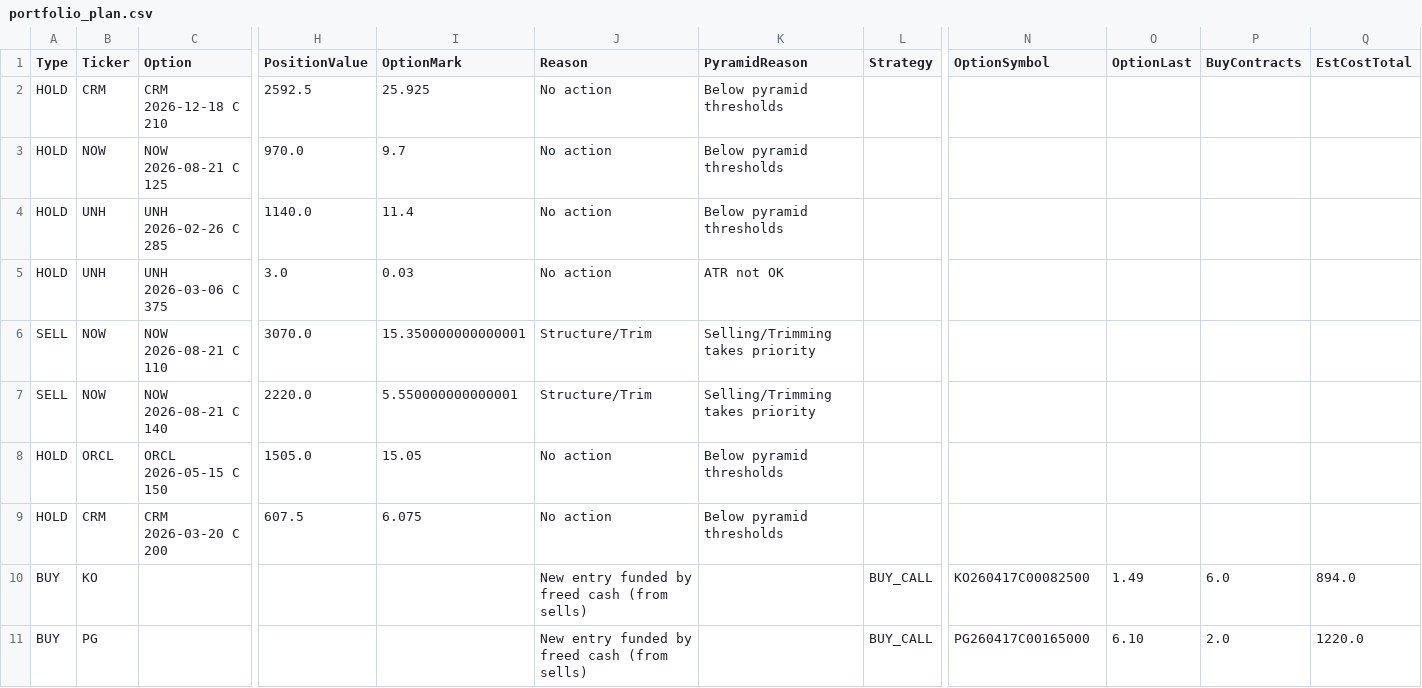
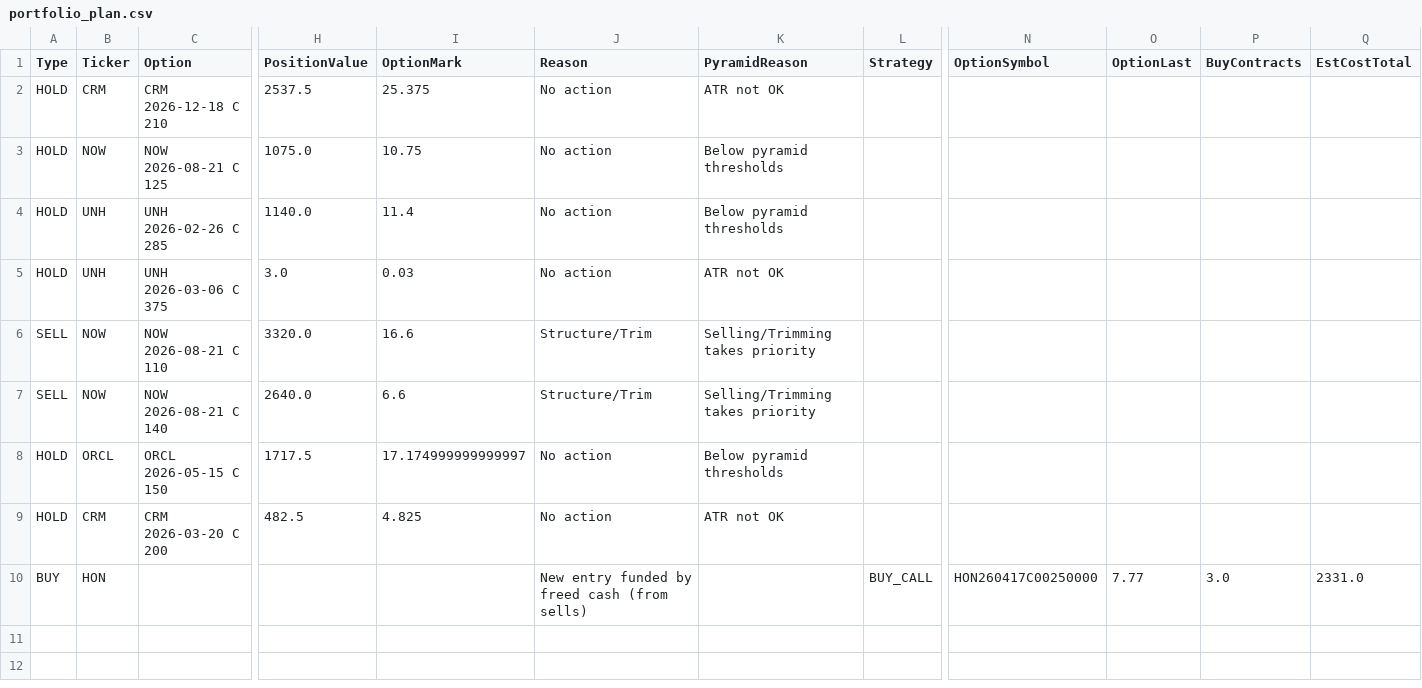
Before and after one commit to vibraniumtag-code/Stocks, a CSV file: docs/portfolio_plan.csv, drawn as a sheet; only a part is shown, gaps mark what is left out; rows hold the shown columns only; the diff names each change by its address in the sheet, - before the commit and + after, or states it on an @@ line.

```diff
--- a/docs/portfolio_plan.csv
+++ b/docs/portfolio_plan.csv
-H2 (PositionValue): 2592.5
+H2 (PositionValue): 2537.5
-I2 (OptionMark): 25.925
+I2 (OptionMark): 25.375
-K2 (PyramidReason): Below pyramid thresholds
+K2 (PyramidReason): ATR not OK
-H3 (PositionValue): 970.0
+H3 (PositionValue): 1075.0
-I3 (OptionMark): 9.7
+I3 (OptionMark): 10.75
-H6 (PositionValue): 3070.0
+H6 (PositionValue): 3320.0
-I6 (OptionMark): 15.350000000000001
+I6 (OptionMark): 16.6
-H7 (PositionValue): 2220.0
+H7 (PositionValue): 2640.0
-I7 (OptionMark): 5.550000000000001
+I7 (OptionMark): 6.6
-H8 (PositionValue): 1505.0
+H8 (PositionValue): 1717.5
-I8 (OptionMark): 15.05
+I8 (OptionMark): 17.174999999999997
-H9 (PositionValue): 607.5
+H9 (PositionValue): 482.5
-I9 (OptionMark): 6.075
+I9 (OptionMark): 4.825
-K9 (PyramidReason): Below pyramid thresholds
+K9 (PyramidReason): ATR not OK
-B10 (Ticker): KO
+B10 (Ticker): HON
-N10 (OptionSymbol): KO260417C00082500
+N10 (OptionSymbol): HON260417C00250000
-O10 (OptionLast): 1.49
+O10 (OptionLast): 7.77
-P10 (BuyContracts): 6.0
+P10 (BuyContracts): 3.0
-Q10 (EstCostTotal): 894.0
+Q10 (EstCostTotal): 2331.0
-row 11: BUY | PG |  |  |  | New entry funded by freed cash (from sells) |  | BUY_CALL | PG260417C00165000 | 6.10 | 2.0 | 1220.0
```
Also changed, not shown: portfolio_plan.csv.
